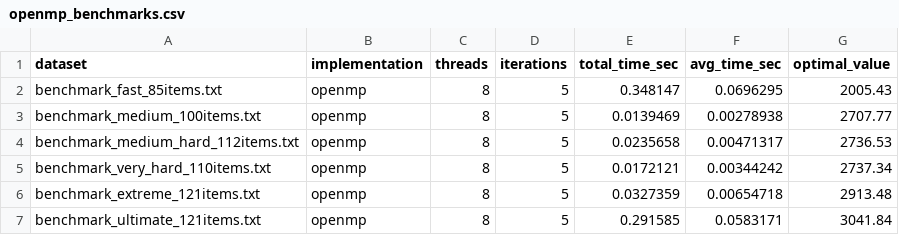
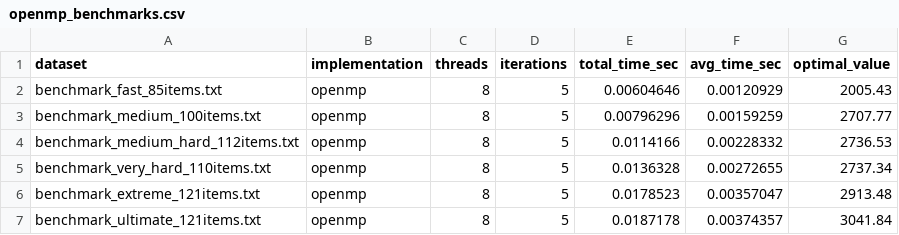
Before and after one commit to AlaqmarG/OptiSack, a CSV file: results/openmp_benchmarks.csv, drawn as a sheet.

Commit message:
docs: update benchmark results with improved performance

```diff
--- a/results/openmp_benchmarks.csv
+++ b/results/openmp_benchmarks.csv
@@ -1,7 +1,7 @@
 dataset,implementation,threads,iterations,total_time_sec,avg_time_sec,optimal_value
-benchmark_fast_85items.txt,openmp,8,5,0.348147,0.0696295,2005.43
-benchmark_medium_100items.txt,openmp,8,5,0.0139469,0.00278938,2707.77
-benchmark_medium_hard_112items.txt,openmp,8,5,0.0235658,0.00471317,2736.53
-benchmark_very_hard_110items.txt,openmp,8,5,0.0172121,0.00344242,2737.34
-benchmark_extreme_121items.txt,openmp,8,5,0.0327359,0.00654718,2913.48
-benchmark_ultimate_121items.txt,openmp,8,5,0.291585,0.0583171,3041.84
+benchmark_fast_85items.txt,openmp,8,5,0.00604646,0.00120929,2005.43
+benchmark_medium_100items.txt,openmp,8,5,0.00796296,0.00159259,2707.77
+benchmark_medium_hard_112items.txt,openmp,8,5,0.0114166,0.00228332,2736.53
+benchmark_very_hard_110items.txt,openmp,8,5,0.0136328,0.00272655,2737.34
+benchmark_extreme_121items.txt,openmp,8,5,0.0178523,0.00357047,2913.48
+benchmark_ultimate_121items.txt,openmp,8,5,0.0187178,0.00374357,3041.84
```
Also changed, not shown: results/openmpi_benchmarks.csv.
